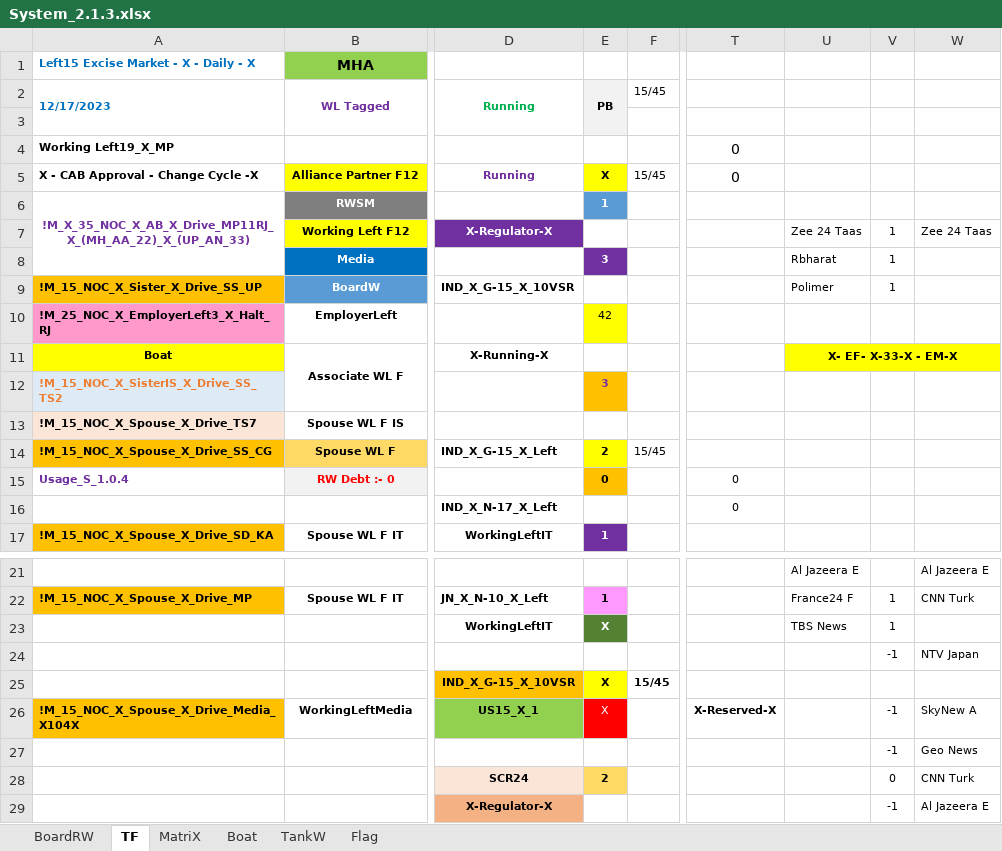
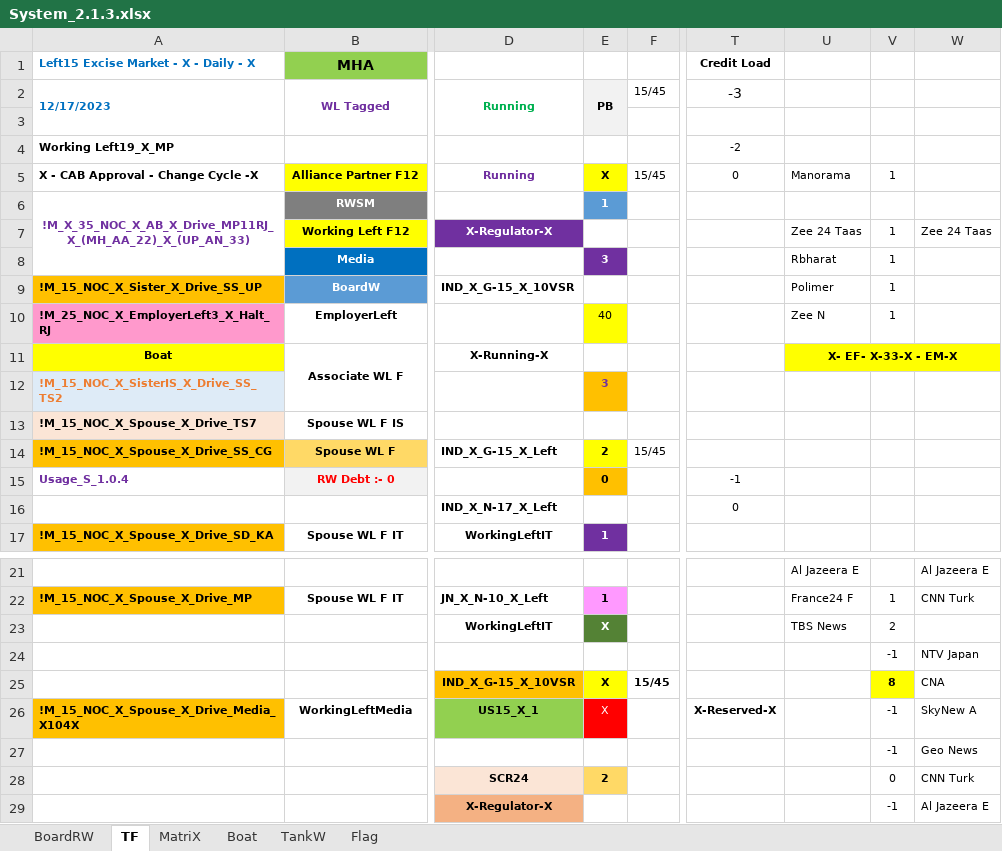
Before and after one commit to sawanCoder11/System_Work_RW, an Excel workbook: System_2.1.3.xlsx, sheet TF, drawn as a sheet; only a part is shown, gaps mark what is left out; values as stored, in another font and other column widths than the file's, no borders; the diff names each change by its address in the sheet, - before the commit and + after, or states it on an @@ line.

Commit message:
Boat Enabled - Zee N , Manorama , TBS News
Boat Enabled - Zee N
MatriX_TF_V - 4
MatriX_TF_CreditLoad - -3

```diff
--- a/System_2.1.3.xlsx (sheet TF)
+++ b/System_2.1.3.xlsx (sheet TF)
-T1: (empty)
+T1: Credit Load
-T2 (Credit Load): (empty)
+T2 (Credit Load): -3
-T4 (Credit Load): 0
+T4 (Credit Load): -2
@@ T4:T5 text size: smaller @@
-U5: (empty)
+U5: Manorama
-V5: (empty)
+V5: 1
-E10: 42
+E10: 40
-U10: (empty)
+U10: Zee N
-V10: (empty)
+V10: 1
-T15 (Credit Load): 0
+T15 (Credit Load): -1
-V23: 1
+V23: 2
-V25: (empty)
+V25: 8
-V25 fill: none
+V25 fill: #FFFF00
-W25: (empty)
+W25: CNA
```
Also changed, not shown: sheet Boat, sheet MatriX.
